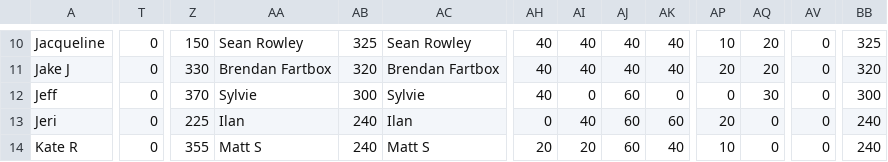
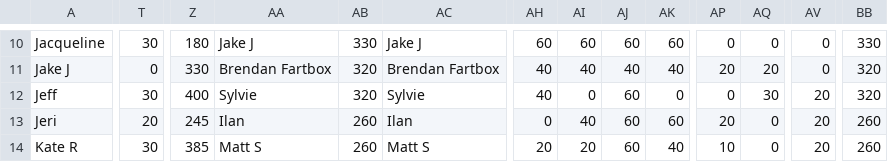
Before and after one commit to ceickmeyer/oscars, a CSV file: scores.csv, drawn as a sheet; only a part is shown, gaps mark what is left out; the diff covers the shown part only; the diff names each change by its address in the sheet, - before the commit and + after, or states it on an @@ line.

```diff
--- a/scores.csv
+++ b/scores.csv
-T10: 0
+T10: 30
-Z10: 150
+Z10: 180
-AA10: Sean Rowley
+AA10: Jake J
-AB10: 325
+AB10: 330
-AC10: Sean Rowley
+AC10: Jake J
-AH10: 40
+AH10: 60
-AI10: 40
+AI10: 60
-AJ10: 40
+AJ10: 60
-AK10: 40
+AK10: 60
-AP10: 10
+AP10: 0
-AQ10: 20
+AQ10: 0
-BB10: 325
+BB10: 330
-T12: 0
+T12: 30
-Z12: 370
+Z12: 400
-AB12: 300
+AB12: 320
-AV12:AV14: 0
+AV12:AV14: 20
-BB12: 300
+BB12: 320
-T13: 0
+T13: 20
-Z13: 225
+Z13: 245
-AB13:AB14: 240
+AB13:AB14: 260
-BB13:BB14: 240
+BB13:BB14: 260
-T14: 0
+T14: 30
-Z14: 355
+Z14: 385
```
Also changed, not shown: 163 edited cells elsewhere in this file, 1 other file.
